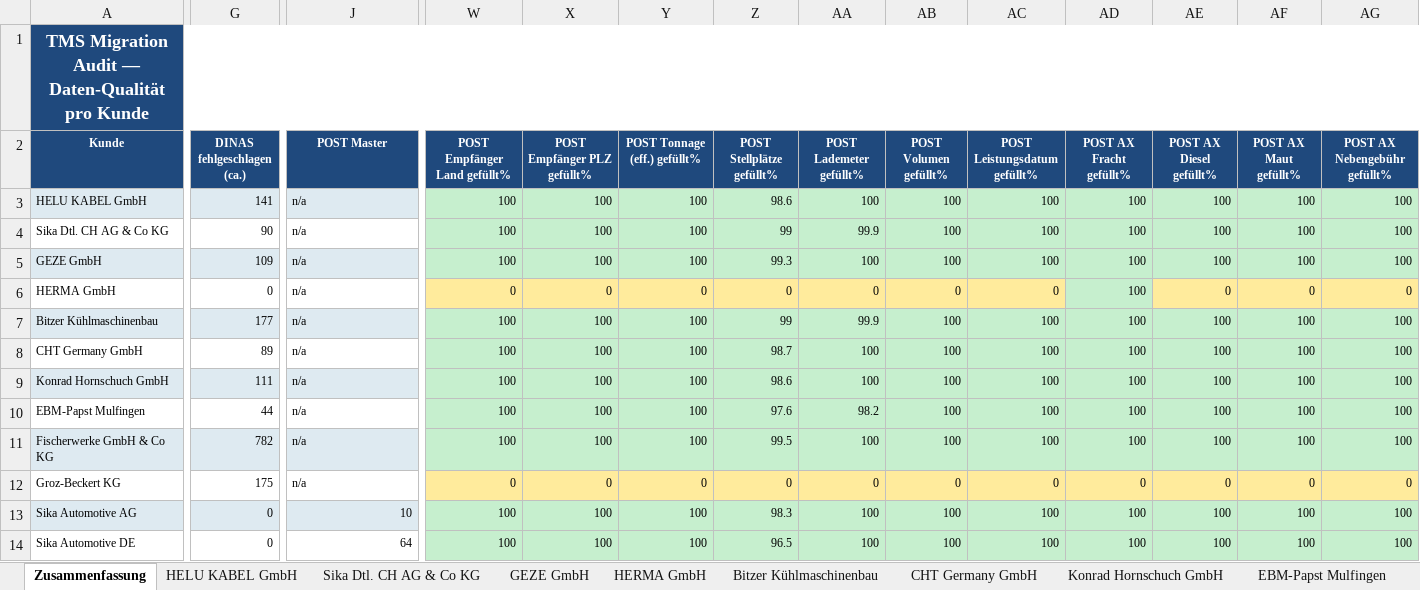
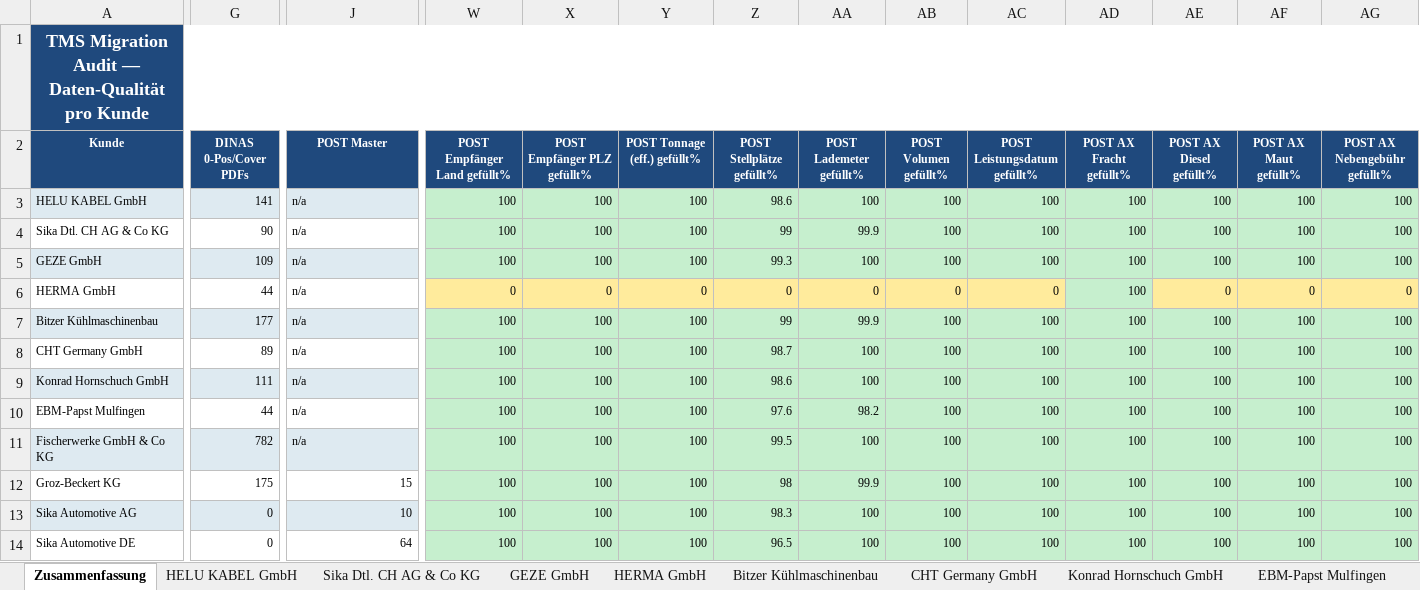
Before and after one commit to cengel-cengel/TMS, an Excel workbook: output/billing_report/00_audit_extraktion.xlsx, sheet Zusammenfassung, drawn as a sheet; only a part is shown, gaps mark what is left out; values as stored, in another font and other column widths than the file's, no borders; the diff covers the shown part only; the diff names each change by its address in the sheet, - before the commit and + after, or states it on an @@ line.

```diff
--- a/output/billing_report/00_audit_extraktion.xlsx (sheet Zusammenfassung)
+++ b/output/billing_report/00_audit_extraktion.xlsx (sheet Zusammenfassung)
-G2: DINAS fehlgeschlagen (ca.)
+G2: DINAS 0-Pos/Cover PDFs
-G6 (DINAS 0-Pos/Cover PDFs): 0
+G6 (DINAS 0-Pos/Cover PDFs): 44
-J12 (POST Master): n/a
+J12 (POST Master): 15
-J12 alignment: left
+J12 alignment: right
-W12 (POST Empfänger Land gefüllt%): 0
+W12 (POST Empfänger Land gefüllt%): 100
-W12:AG12 fill: #FFEB9C
+W12:AG12 fill: #C6EFCE
-X12 (POST Empfänger PLZ gefüllt%): 0
+X12 (POST Empfänger PLZ gefüllt%): 100
-Y12 (POST Tonnage (eff.) gefüllt%): 0
+Y12 (POST Tonnage (eff.) gefüllt%): 100
-Z12 (POST Stellplätze gefüllt%): 0
+Z12 (POST Stellplätze gefüllt%): 98
-AA12 (POST Lademeter gefüllt%): 0
+AA12 (POST Lademeter gefüllt%): 99.9
-AB12 (POST Volumen gefüllt%): 0
+AB12 (POST Volumen gefüllt%): 100
-AC12 (POST Leistungsdatum gefüllt%): 0
+AC12 (POST Leistungsdatum gefüllt%): 100
-AD12 (POST AX Fracht gefüllt%): 0
+AD12 (POST AX Fracht gefüllt%): 100
-AE12 (POST AX Diesel gefüllt%): 0
+AE12 (POST AX Diesel gefüllt%): 100
-AF12 (POST AX Maut gefüllt%): 0
+AF12 (POST AX Maut gefüllt%): 100
-AG12 (POST AX Nebengebühr gefüllt%): 0
+AG12 (POST AX Nebengebühr gefüllt%): 100
```
Also changed, not shown: 5 edited cells and cell formats elsewhere in this sheet, sheet Groz-Beckert KG, 2 other files.
